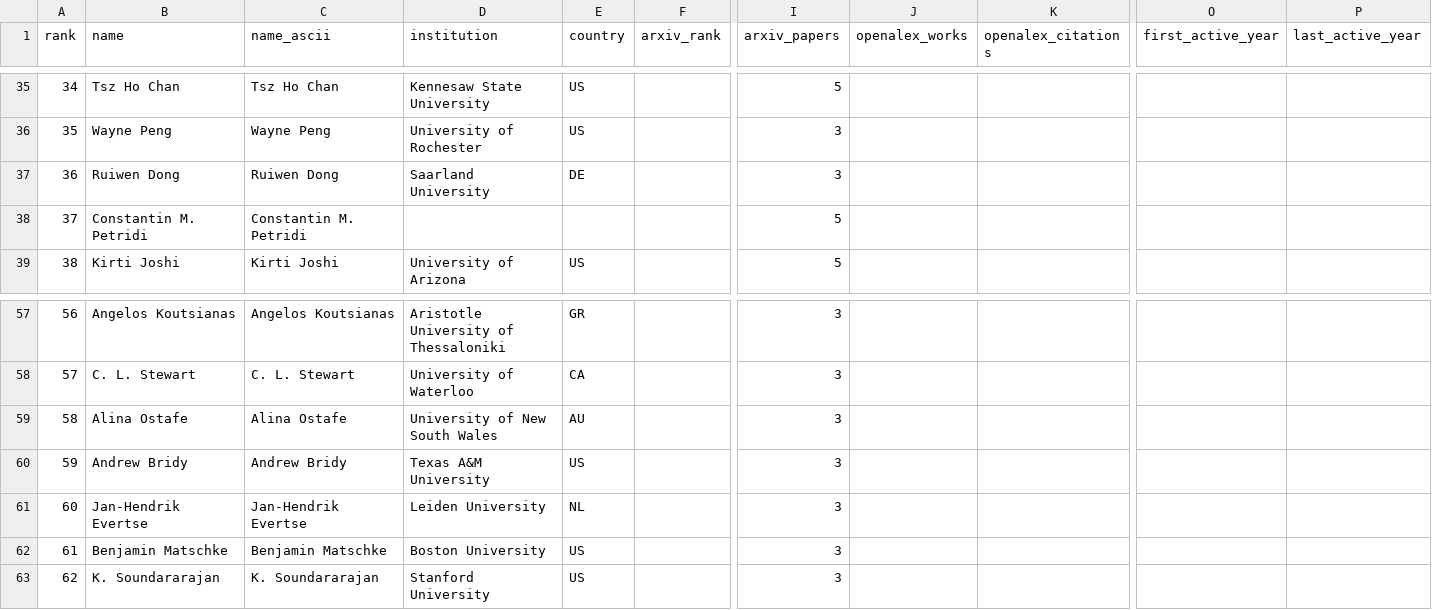
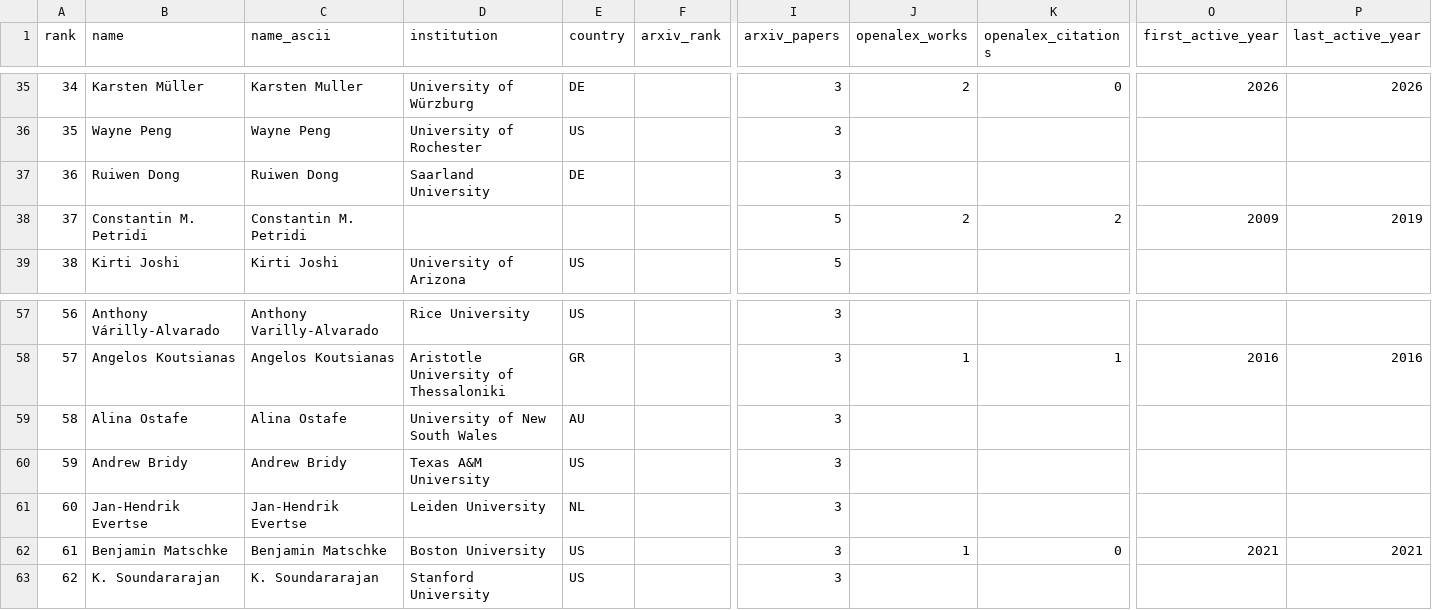
Before and after one commit to sthubbar/wwiabc, a CSV file: _site/data/wwi_abc_top100.csv, drawn as a sheet; only a part is shown, gaps mark what is left out; the diff covers the shown part only; the diff names each change by its address in the sheet, - before the commit and + after, or states it on an @@ line.

```diff
--- a/_site/data/wwi_abc_top100.csv
+++ b/_site/data/wwi_abc_top100.csv
-B35 (name): Tsz Ho Chan
+B35 (name): Karsten Müller
-C35 (name_ascii): Tsz Ho Chan
+C35 (name_ascii): Karsten Muller
-D35 (institution): Kennesaw State University
+D35 (institution): University of Würzburg
-E35 (country): US
+E35 (country): DE
-I35 (arxiv_papers): 5
+I35 (arxiv_papers): 3
-J35 (openalex_works): (empty)
+J35 (openalex_works): 2
-K35 (openalex_citations): (empty)
+K35 (openalex_citations): 0
-O35 (first_active_year): (empty)
+O35 (first_active_year): 2026
-P35 (last_active_year): (empty)
+P35 (last_active_year): 2026
-J38 (openalex_works): (empty)
+J38 (openalex_works): 2
-K38 (openalex_citations): (empty)
+K38 (openalex_citations): 2
-O38 (first_active_year): (empty)
+O38 (first_active_year): 2009
-P38 (last_active_year): (empty)
+P38 (last_active_year): 2019
-B57 (name): Angelos Koutsianas
+B57 (name): Anthony Várilly-Alvarado
-C57 (name_ascii): Angelos Koutsianas
+C57 (name_ascii): Anthony Varilly-Alvarado
-D57 (institution): Aristotle University of Thessaloniki
+D57 (institution): Rice University
-E57 (country): GR
+E57 (country): US
-B58 (name): C. L. Stewart
+B58 (name): Angelos Koutsianas
-C58 (name_ascii): C. L. Stewart
+C58 (name_ascii): Angelos Koutsianas
-D58 (institution): University of Waterloo
+D58 (institution): Aristotle University of Thessaloniki
-E58 (country): CA
+E58 (country): GR
-J58 (openalex_works): (empty)
+J58 (openalex_works): 1
-K58 (openalex_citations): (empty)
+K58 (openalex_citations): 1
-O58 (first_active_year): (empty)
+O58 (first_active_year): 2016
-P58 (last_active_year): (empty)
+P58 (last_active_year): 2016
-J62 (openalex_works): (empty)
+J62 (openalex_works): 1
-K62 (openalex_citations): (empty)
+K62 (openalex_citations): 0
-O62 (first_active_year): (empty)
+O62 (first_active_year): 2021
-P62 (last_active_year): (empty)
+P62 (last_active_year): 2021
```
Also changed, not shown: 2 added rows, 2 removed rows and 92 edited cells elsewhere in this file, 35 other files.
